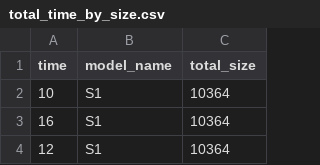
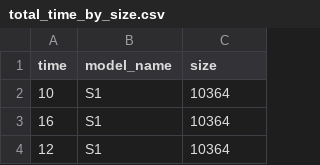
Before and after one commit to lucianoMarchezan/dataSTest, a CSV file: data/UMLToCode/total_time_by_size.csv, drawn as a sheet; only a part is shown.

Commit message:
Update total_time_by_size.csv

```diff
--- a/data/UMLToCode/total_time_by_size.csv
+++ b/data/UMLToCode/total_time_by_size.csv
@@ -1,2 +1,2 @@
-time,model_name,total_size
+time,model_name,size
 10,S1,10364
```
